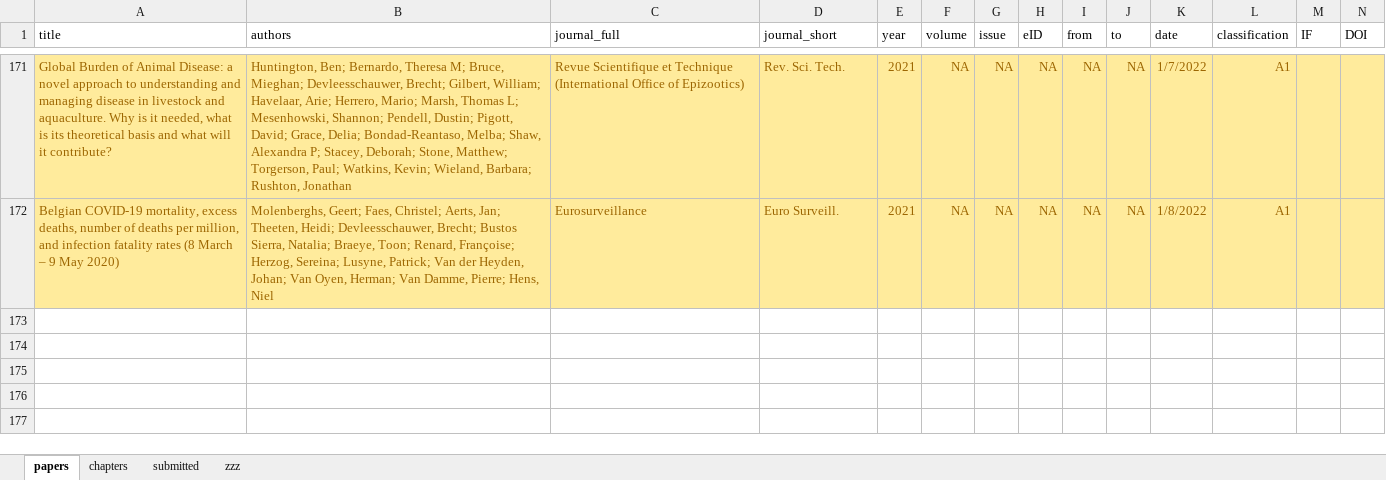
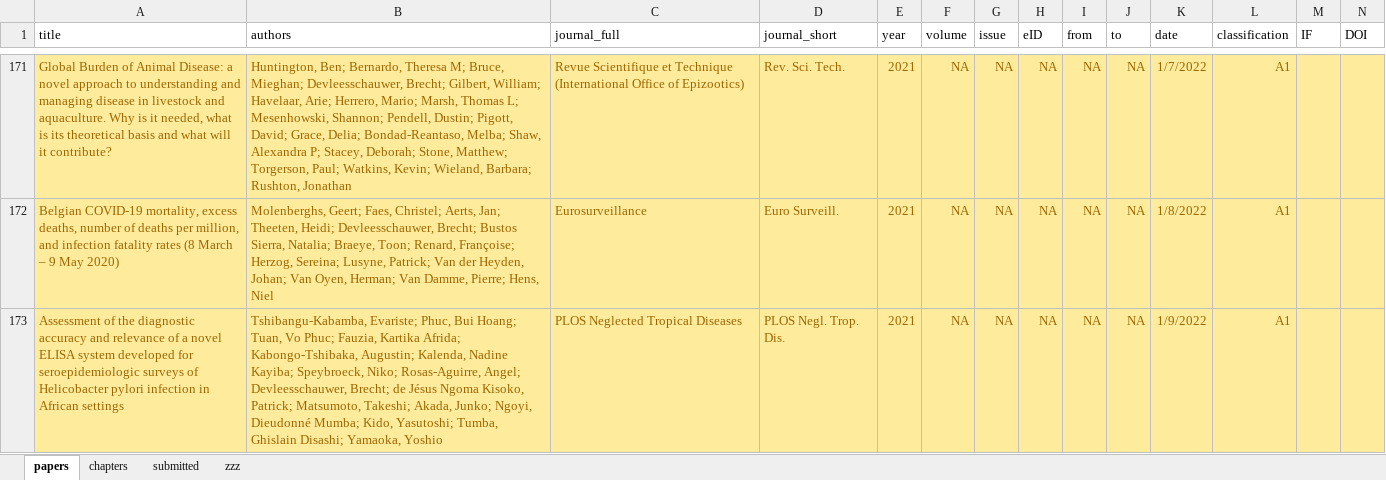
Before and after one commit to brechtdv/vitae, an Excel workbook: publications.xlsx, sheet papers, drawn as a sheet; only a part is shown, gaps mark what is left out; values as stored, in another font and other column widths than the file's, no borders; conditional formats and table styles not drawn; rows hold the shown columns only; the diff names each change by its address in the sheet, - before the commit and + after, or states it on an @@ line.

```diff
--- a/publications.xlsx (sheet papers)
+++ b/publications.xlsx (sheet papers)
+row 173: Assessment of the diagnostic accuracy and relevance of a novel ELISA system developed for seroepidemiologic surveys of Helicobacter pylori infection in African settings | Tshibangu-Kabamba, Evariste; Phuc, Bui Hoang; Tuan, Vo Phuc; Fauzia, Kartika Afrida; Kabongo-Tshibaka, Augustin; Kalenda, Nadine Kayiba; Speybroeck, Niko; Rosas-Aguirre, Angel; Devleesschauwer, Brecht; de Jésus Ngoma Kisoko, Patrick; Matsumoto, Takeshi; Akada, Junko; Ngoyi, Dieudonné Mumba; Kido, Yasutoshi; Tumba, Ghislain Disashi; Yamaoka, Yoshio | PLOS Neglected Tropical Diseases | PLOS Negl. Trop. Dis. | 2021 | NA | NA | NA | NA | NA | 1/9/2022 | A1
```
Also changed, not shown: sheet submitted, 2 other files.
